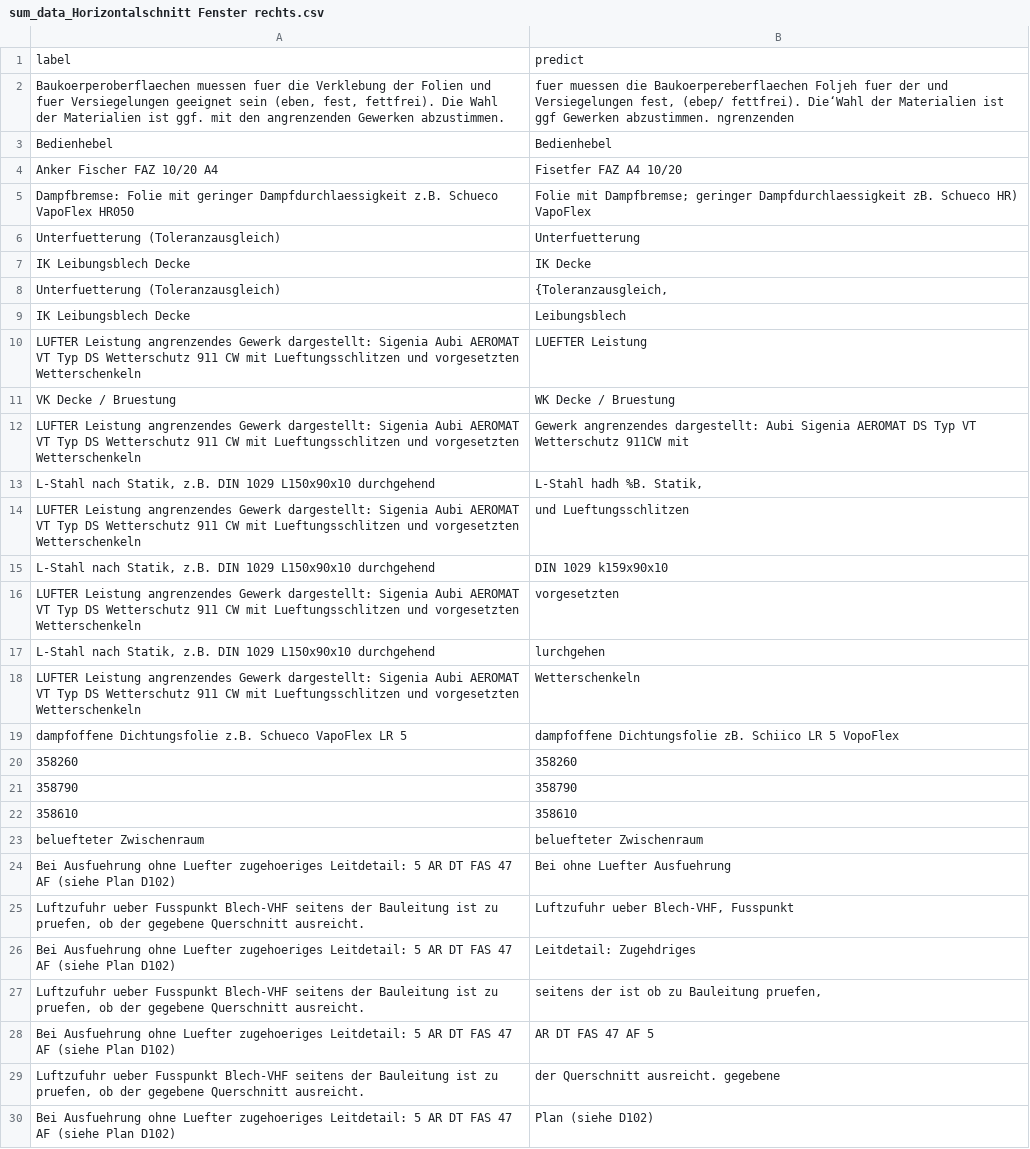
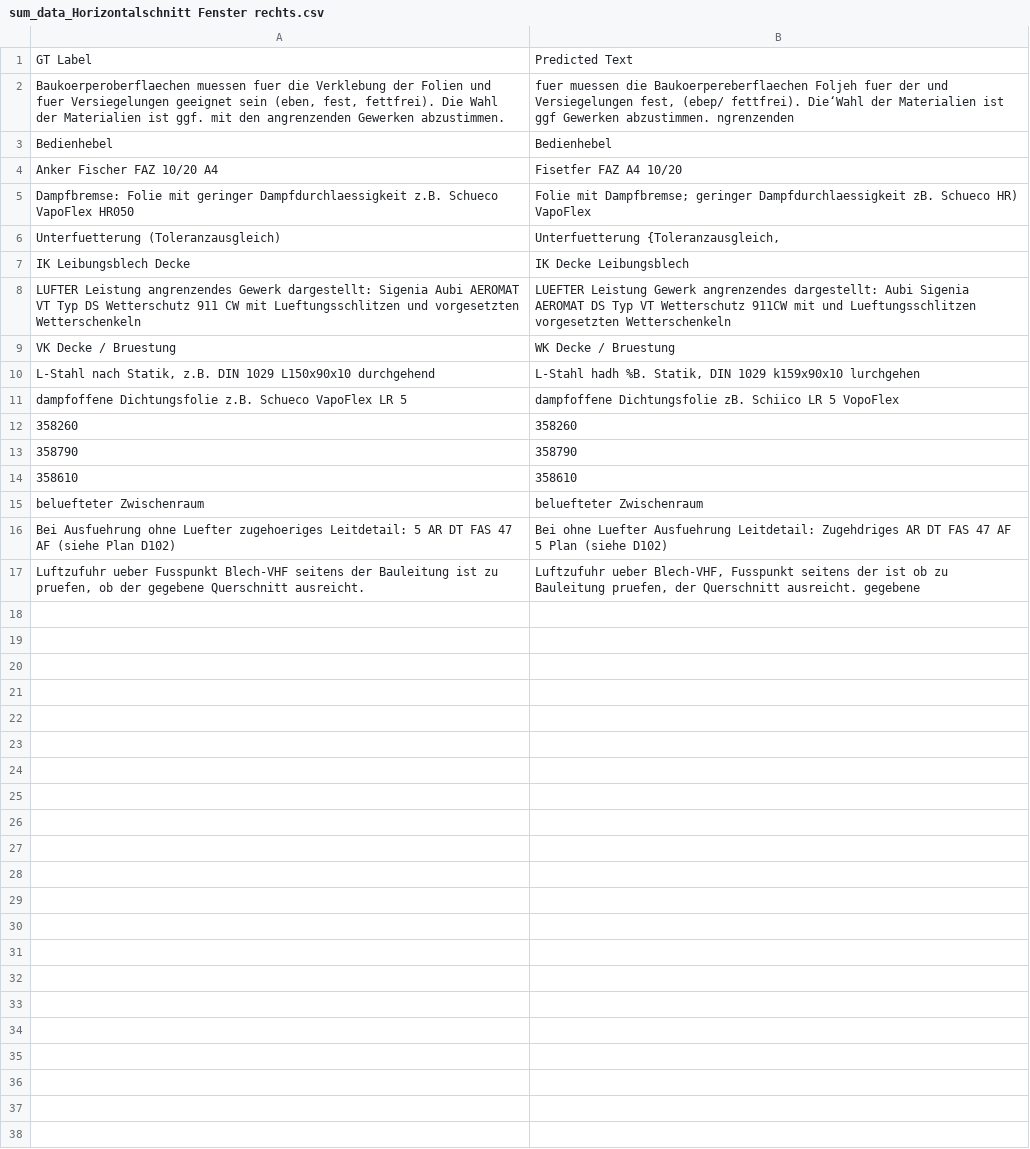
Before and after one commit to DexBrox/constructionPlans_detect, a CSV file: OCR/results/sum_data_Horizontalschnitt Fenster rechts.csv, drawn as a sheet.

```diff
--- a/OCR/results/sum_data_Horizontalschnitt Fenster rechts.csv
+++ b/OCR/results/sum_data_Horizontalschnitt Fenster rechts.csv
@@ -1,2 +1,2 @@
-label,predict
+GT Label,Predicted Text
 "Baukoerperoberflaechen muessen fuer die Verklebung der Folien und fuer Versiegelungen geeignet sein (eben, fest, fettfrei). Die Wahl der Materialien ist ggf. mit den angrenzenden Gewerken abzustimmen.","fuer muessen die Baukoerpereberflaechen Foljeh fuer der und Versiegelungen fest, (ebep/ fettfrei). Die‘Wahl der Materialien ist ggf Gewerken abzustimmen. ngrenzenden"
@@ -5,15 +5,7 @@ Anker Fischer FAZ 10/20 A4,Fisetfer FAZ A4 10/20
 Dampfbremse: Folie mit geringer Dampfdurchlaessigkeit z.B. Schueco VapoFlex HR050,Folie mit Dampfbremse; geringer Dampfdurchlaessigkeit zB. Schueco HR) VapoFlex
-Unterfuetterung (Toleranzausgleich),Unterfuetterung
-IK Leibungsblech Decke,IK Decke
-Unterfuetterung (Toleranzausgleich),"{Toleranzausgleich,"
-IK Leibungsblech Decke,Leibungsblech
-LUFTER Leistung angrenzendes Gewerk dargestellt: Sigenia Aubi AEROMAT VT Typ DS Wetterschutz 911 CW mit Lueftungsschlitzen und vorgesetzten Wetterschenkeln,LUEFTER Leistung
+Unterfuetterung (Toleranzausgleich),"Unterfuetterung {Toleranzausgleich,"
+IK Leibungsblech Decke,IK Decke Leibungsblech
+LUFTER Leistung angrenzendes Gewerk dargestellt: Sigenia Aubi AEROMAT VT Typ DS Wetterschutz 911 CW mit Lueftungsschlitzen und vorgesetzten Wetterschenkeln,LUEFTER Leistung Gewerk angrenzendes dargestellt: Aubi Sigenia AEROMAT DS Typ VT Wetterschutz 911CW mit und Lueftungsschlitzen vorgesetzten Wetterschenkeln
 VK Decke / Bruestung,WK Decke / Bruestung
-LUFTER Leistung angrenzendes Gewerk dargestellt: Sigenia Aubi AEROMAT VT Typ DS Wetterschutz 911 CW mit Lueftungsschlitzen und vorgesetzten Wetterschenkeln,Gewerk angrenzendes dargestellt: Aubi Sigenia AEROMAT DS Typ VT Wetterschutz 911CW mit
-"L-Stahl nach Statik, z.B. DIN 1029 L150x90x10 durchgehend","L-Stahl hadh %B. Statik,"
-LUFTER Leistung angrenzendes Gewerk dargestellt: Sigenia Aubi AEROMAT VT Typ DS Wetterschutz 911 CW mit Lueftungsschlitzen und vorgesetzten Wetterschenkeln,und Lueftungsschlitzen
-"L-Stahl nach Statik, z.B. DIN 1029 L150x90x10 durchgehend",DIN 1029 k159x90x10
-LUFTER Leistung angrenzendes Gewerk dargestellt: Sigenia Aubi AEROMAT VT Typ DS Wetterschutz 911 CW mit Lueftungsschlitzen und vorgesetzten Wetterschenkeln,vorgesetzten
-"L-Stahl nach Statik, z.B. DIN 1029 L150x90x10 durchgehend",lurchgehen
-LUFTER Leistung angrenzendes Gewerk dargestellt: Sigenia Aubi AEROMAT VT Typ DS Wetterschutz 911 CW mit Lueftungsschlitzen und vorgesetzten Wetterschenkeln,Wetterschenkeln
+"L-Stahl nach Statik, z.B. DIN 1029 L150x90x10 durchgehend","L-Stahl hadh %B. Statik, DIN 1029 k159x90x10 lurchgehen"
 dampfoffene Dichtungsfolie z.B. Schueco VapoFlex LR 5,dampfoffene Dichtungsfolie zB. Schiico LR 5 VopoFlex
@@ -23,8 +15,3 @@ dampfoffene Dichtungsfolie z.B. Schueco VapoFlex LR 5,dampfoffene Dichtungsfolie
 beluefteter Zwischenraum,beluefteter Zwischenraum
-Bei Ausfuehrung ohne Luefter zugehoeriges Leitdetail: 5 AR DT FAS 47 AF (siehe Plan D102),Bei ohne Luefter Ausfuehrung
-"Luftzufuhr ueber Fusspunkt Blech-VHF seitens der Bauleitung ist zu pruefen, ob der gegebene Querschnitt ausreicht.","Luftzufuhr ueber Blech-VHF, Fusspunkt"
-Bei Ausfuehrung ohne Luefter zugehoeriges Leitdetail: 5 AR DT FAS 47 AF (siehe Plan D102),Leitdetail: Zugehdriges
-"Luftzufuhr ueber Fusspunkt Blech-VHF seitens der Bauleitung ist zu pruefen, ob der gegebene Querschnitt ausreicht.","seitens der ist ob zu Bauleitung pruefen,"
-Bei Ausfuehrung ohne Luefter zugehoeriges Leitdetail: 5 AR DT FAS 47 AF (siehe Plan D102),AR DT FAS 47 AF 5
-"Luftzufuhr ueber Fusspunkt Blech-VHF seitens der Bauleitung ist zu pruefen, ob der gegebene Querschnitt ausreicht.",der Querschnitt ausreicht. gegebene
-Bei Ausfuehrung ohne Luefter zugehoeriges Leitdetail: 5 AR DT FAS 47 AF (siehe Plan D102),Plan (siehe D102)
+Bei Ausfuehrung ohne Luefter zugehoeriges Leitdetail: 5 AR DT FAS 47 AF (siehe Plan D102),Bei ohne Luefter Ausfuehrung Leitdetail: Zugehdriges AR DT FAS 47 AF 5 Plan (siehe D102)
+"Luftzufuhr ueber Fusspunkt Blech-VHF seitens der Bauleitung ist zu pruefen, ob der gegebene Querschnitt ausreicht.","Luftzufuhr ueber Blech-VHF, Fusspunkt seitens der ist ob zu Bauleitung pruefen, der Querschnitt ausreicht. gegebene"
```
Also changed, not shown: OCR/results/sum_data_ALPHATON_Gen-06_QF_Sockel.csv, OCR/results/sum_data_Fußpunkt Fenster.csv, 7 other files.
